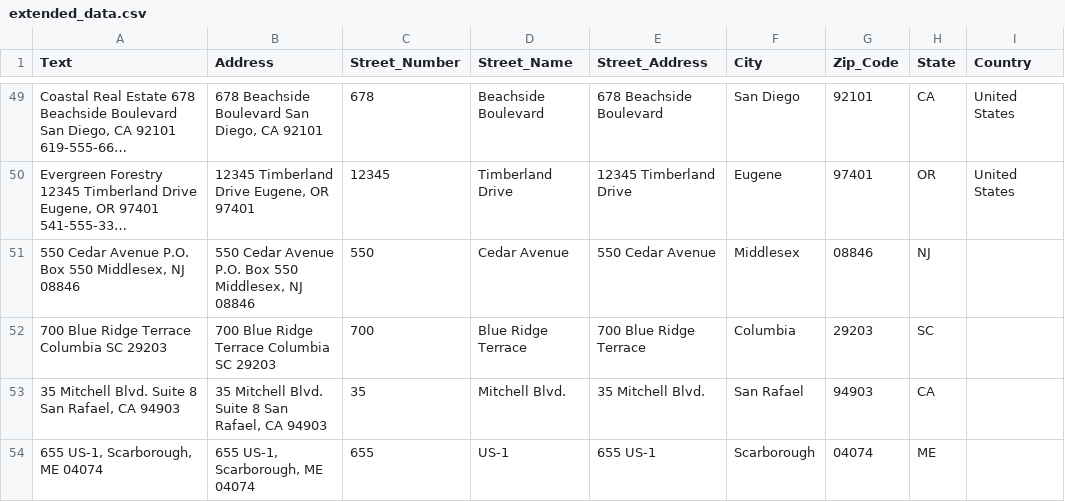
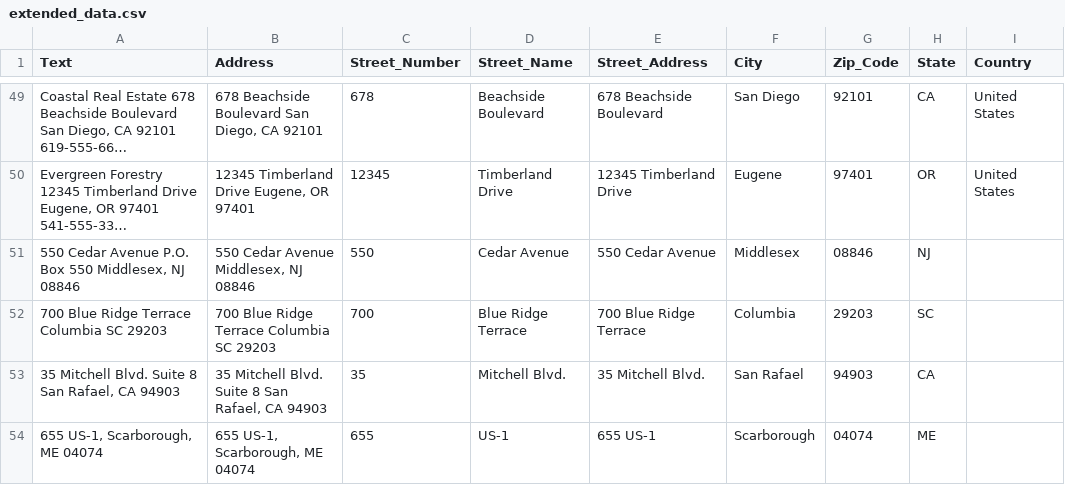
Before and after one commit to Tzepes/Spacy-Address-Extractor, a CSV file: datasets/extended_data.csv, drawn as a sheet; only a part is shown, gaps mark what is left out; long unchanged cells end in …; the diff covers the shown part only; the diff names each change by its address in the sheet, - before the commit and + after, or states it on an @@ line.

Commit message:
attempt to train model to extract whole address to be processed by other model afterwars

```diff
--- a/datasets/extended_data.csv
+++ b/datasets/extended_data.csv
-B51 (Address): 550 Cedar Avenue P.O. Box 550 Middlesex, NJ 08846
+B51 (Address): 550 Cedar Avenue Middlesex, NJ 08846
```
Also changed, not shown: 15 edited cells elsewhere in this file, 42 other files.
